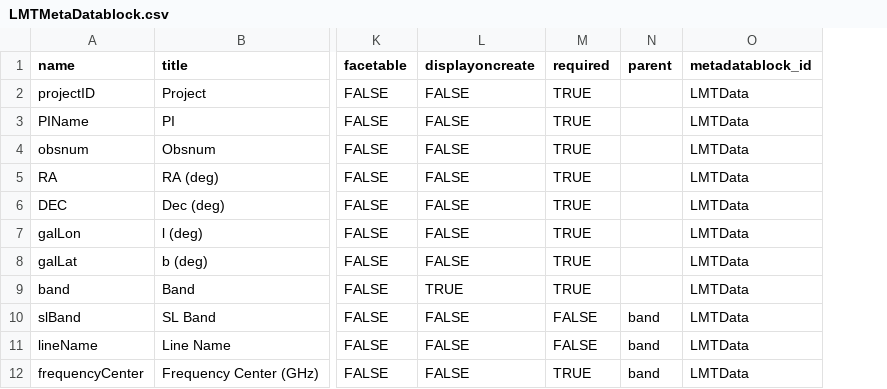
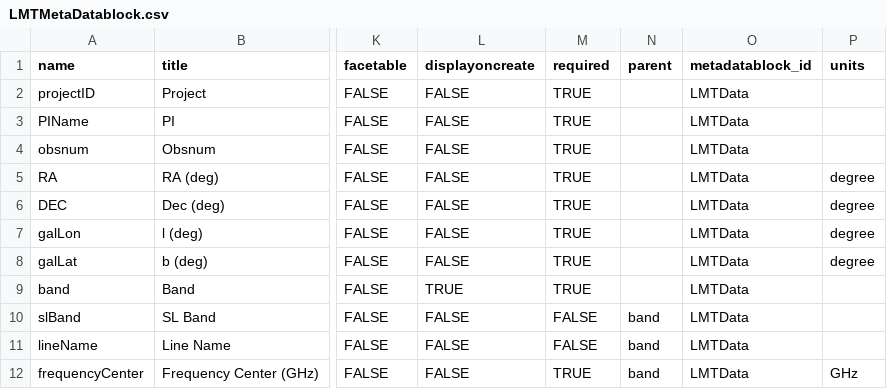
Before and after one commit to toltec-astro/dvpipe, a CSV file: dvpipe/aux/LMTMetaDatablock.csv, drawn as a sheet; only a part is shown, gaps mark what is left out; the diff names each change by its address in the sheet, - before the commit and + after, or states it on an @@ line.

Commit message:
define standard units and check units of inputs

```diff
--- a/dvpipe/aux/LMTMetaDatablock.csv
+++ b/dvpipe/aux/LMTMetaDatablock.csv
+column P (units), rows 5-12: degree | degree | degree | degree |  |  |  | GHz
```
Also changed, not shown: 2 other files.
